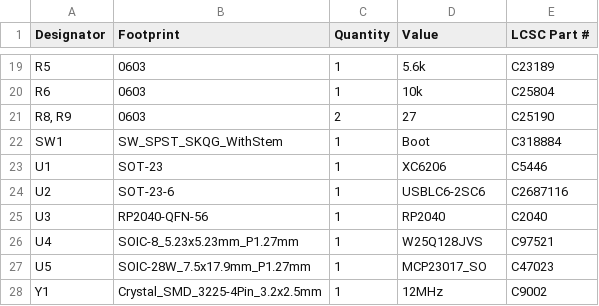
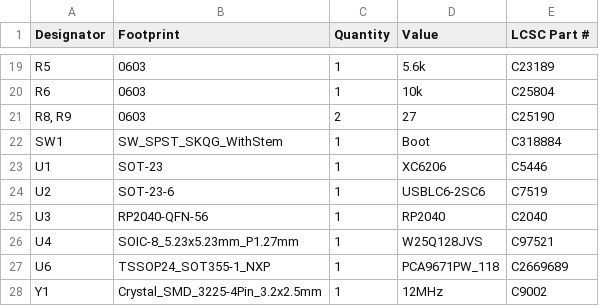
Before and after one commit to Armastardo/Schism, a CSV file: PCB/production/bom.csv, drawn as a sheet; only a part is shown, gaps mark what is left out.

```diff
--- a/PCB/production/bom.csv
+++ b/PCB/production/bom.csv
@@ -23,6 +23,6 @@ SW1,SW_SPST_SKQG_WithStem,1,Boot,C318884
 U1,SOT-23,1,XC6206,C5446
-U2,SOT-23-6,1,USBLC6-2SC6,C2687116
+U2,SOT-23-6,1,USBLC6-2SC6,C7519
 U3,RP2040-QFN-56,1,RP2040,C2040
 U4,SOIC-8_5.23x5.23mm_P1.27mm,1,W25Q128JVS,C97521
-U5,SOIC-28W_7.5x17.9mm_P1.27mm,1,MCP23017_SO,C47023
+U6,TSSOP24_SOT355-1_NXP,1,PCA9671PW_118,C2669689
 Y1,Crystal_SMD_3225-4Pin_3.2x2.5mm,1,12MHz,C9002
```
Also changed, not shown: PCB/production/designators.csv, PCB/production/positions.csv, 10 other files.
